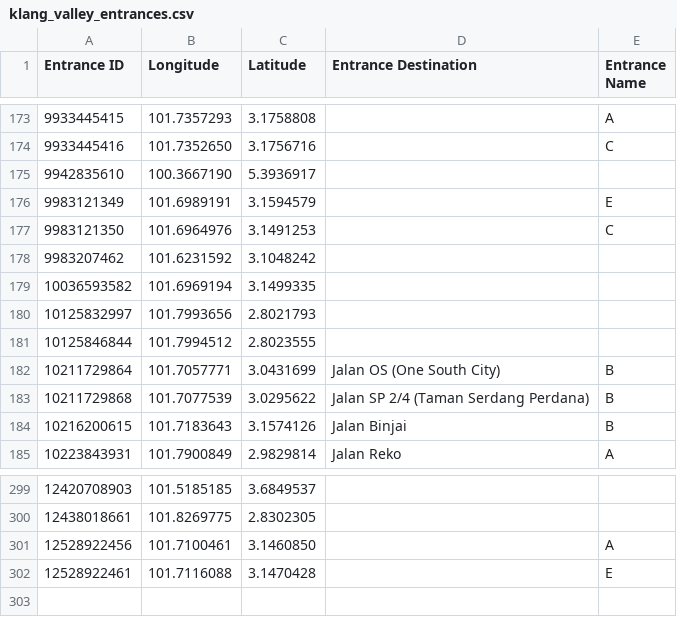
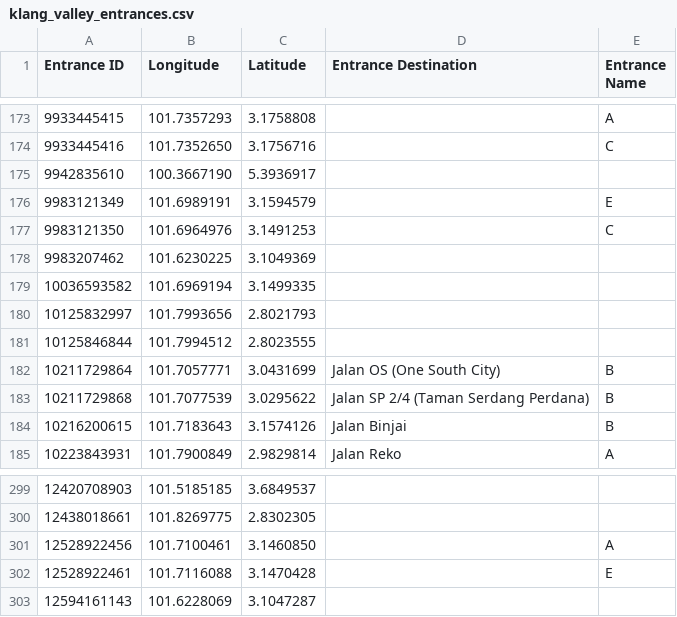
Before and after one commit to nabilersyad/transit-stations-database, a CSV file: data/klang_valley_entrances.csv, drawn as a sheet; only a part is shown, gaps mark what is left out.

```diff
--- a/data/klang_valley_entrances.csv
+++ b/data/klang_valley_entrances.csv
@@ -177,3 +177,3 @@ Entrance ID,Longitude,Latitude,Entrance Destination,Entrance Name
 9983121350,101.6964976,3.1491253,,C
-9983207462,101.6231592,3.1048242,,
+9983207462,101.6230225,3.1049369,,
 10036593582,101.6969194,3.1499335,,
@@ -302 +302,2 @@ Entrance ID,Longitude,Latitude,Entrance Destination,Entrance Name
 12528922461,101.7116088,3.1470428,,E
+12594161143,101.6228069,3.1047287,,
```
Also changed, not shown: data_cleansed/klang_valley_entrances_cleansed.csv, 1 other file.
